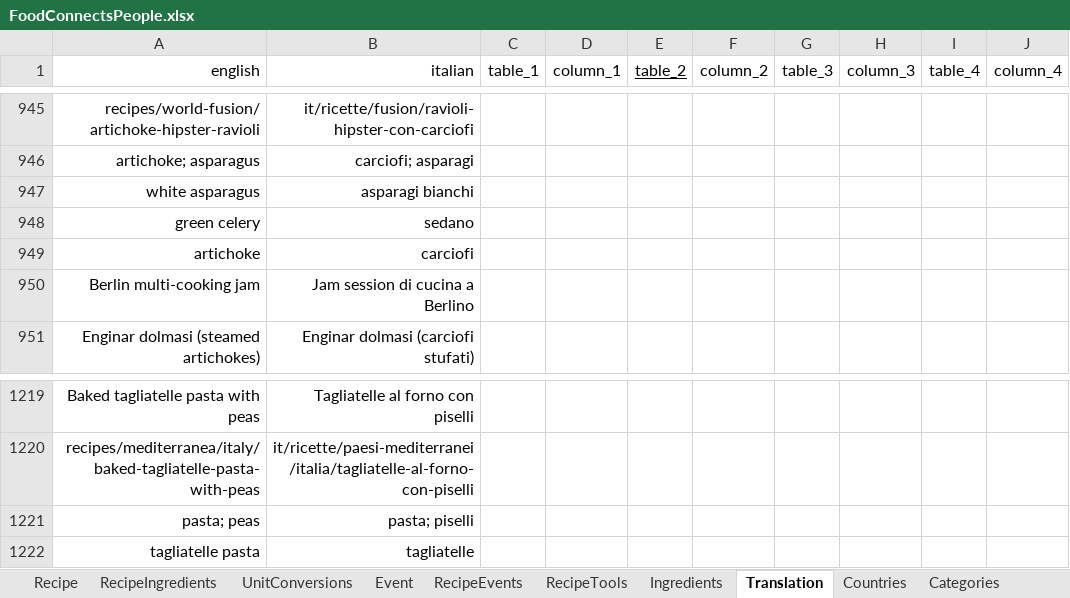
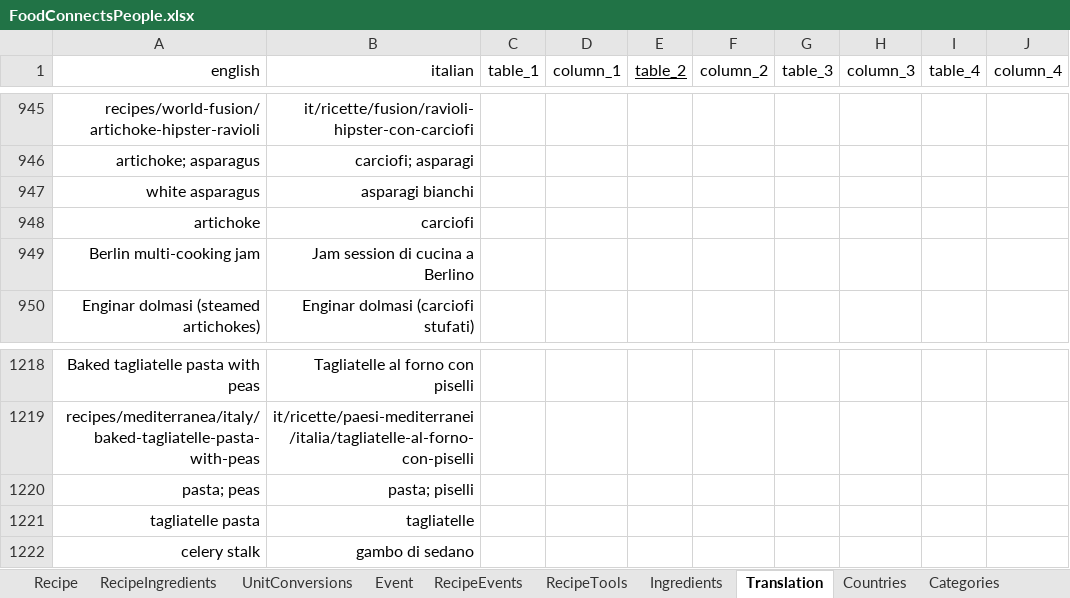
Before and after one commit to FoodConnectsPeople/foodconnectspeople-tool, an Excel workbook: data_sources/scripts/files/FoodConnectsPeople.xlsx, sheet Translation, drawn as a sheet; only a part is shown, gaps mark what is left out; values as stored, in another font and other column widths than the file's, no borders; removed rows and columns are numbered as before the commit, all else as after; the diff names each change by its address in the sheet, - before the commit and + after, or states it on an @@ line.

Commit message:
Fixed celery

```diff
--- a/data_sources/scripts/files/FoodConnectsPeople.xlsx (sheet Translation)
+++ b/data_sources/scripts/files/FoodConnectsPeople.xlsx (sheet Translation)
-row 948: green celery | sedano
+row 1222: celery stalk | gambo di sedano
```
Also changed, not shown: sheet RecipeIngredients, sheet Ingredients, sheet UnitConversions, 4 other files.
